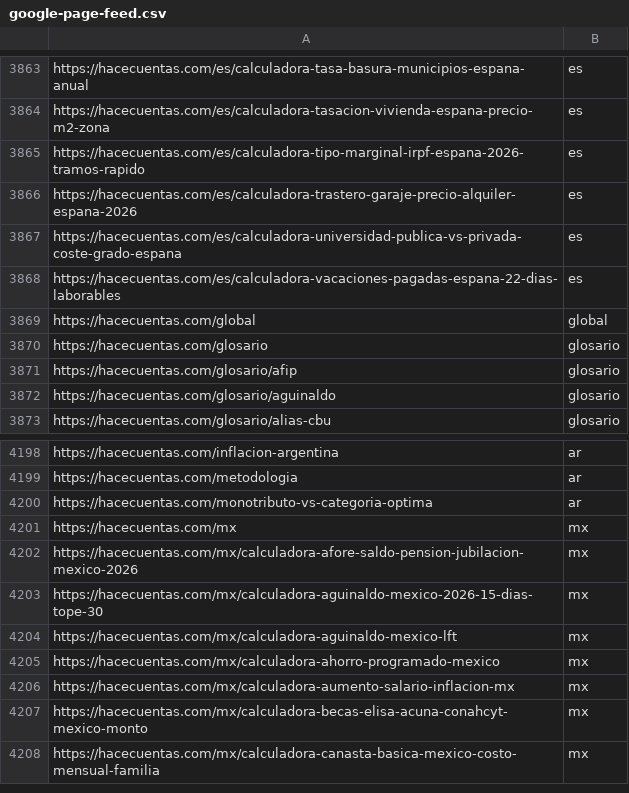
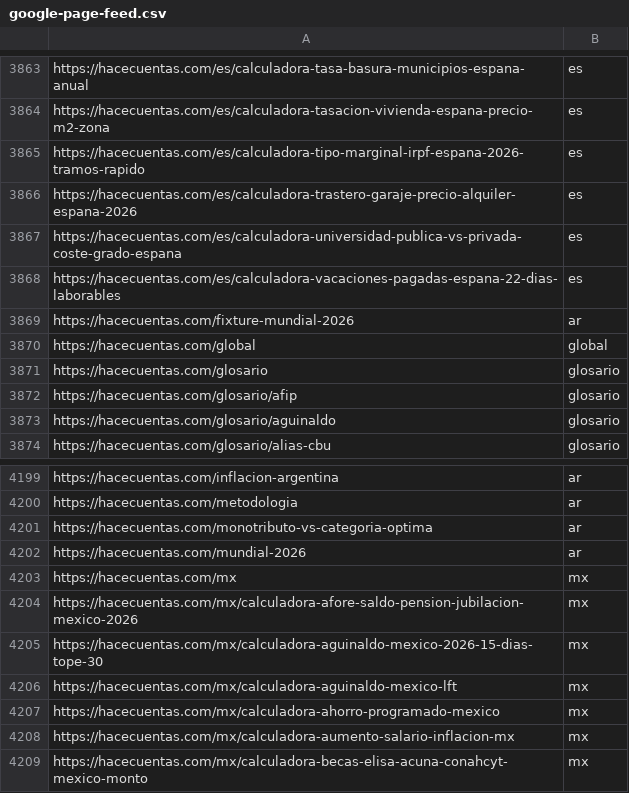
Before and after one commit to grblasquiz/hacecuentas, a CSV file: public/google-page-feed.csv, drawn as a sheet; only a part is shown, gaps mark what is left out; the shorter side is filled out with more unchanged rows; the diff names each change by its address in the sheet, - before the commit and + after, or states it on an @@ line.

```diff
--- a/public/google-page-feed.csv
+++ b/public/google-page-feed.csv
+row 3869: https://hacecuentas.com/fixture-mundial-2026 | ar
+row 4202: https://hacecuentas.com/mundial-2026 | ar
```
Also changed, not shown: 4 other files.
